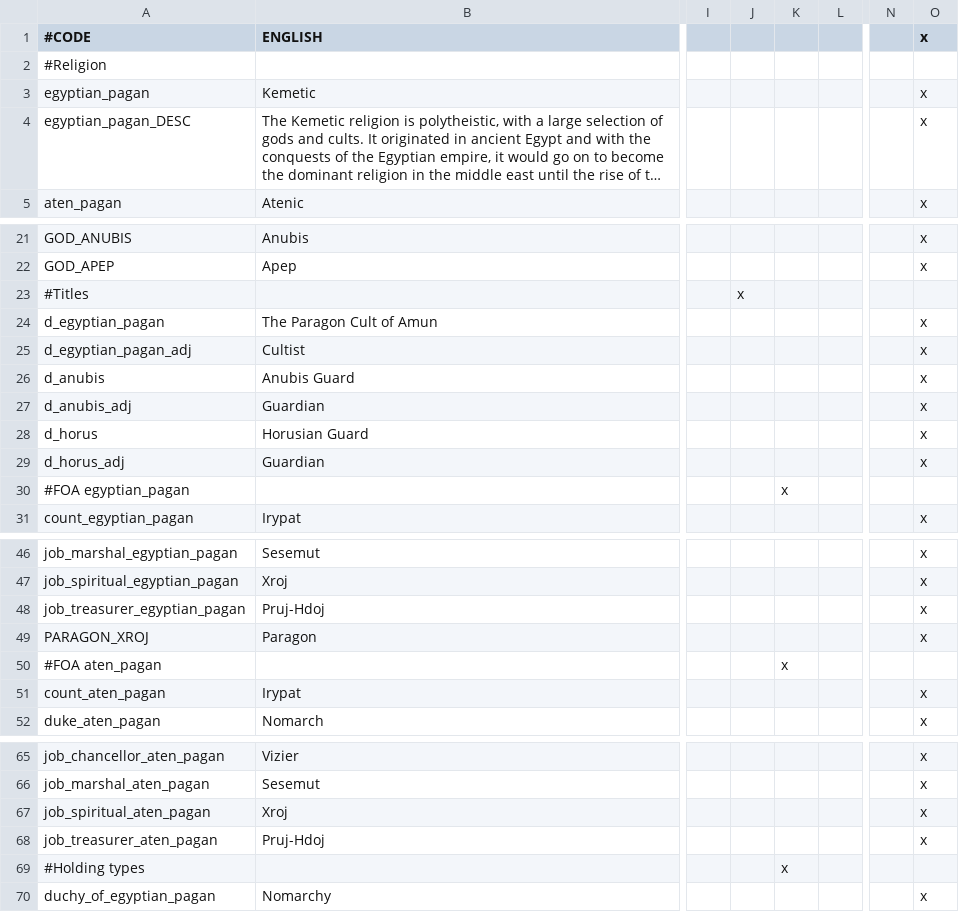
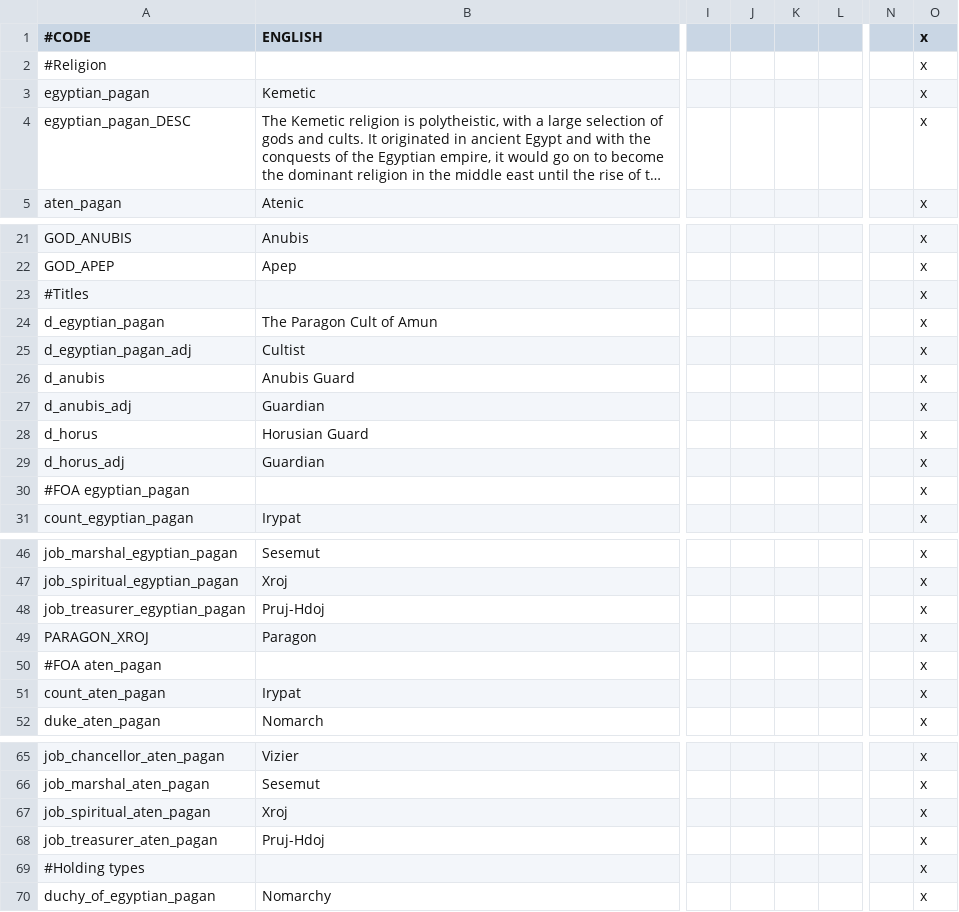
Before and after one commit to Superpat/ancientreligions, a CSV file: AncientReligions/localisation/ACR_egyptian.csv, drawn as a sheet; only a part is shown, gaps mark what is left out; long unchanged cells end in …; the diff covers the shown part only; the diff names each change by its address in the sheet, - before the commit and + after, or states it on an @@ line.

```diff
--- a/AncientReligions/localisation/ACR_egyptian.csv
+++ b/AncientReligions/localisation/ACR_egyptian.csv
-O2 (x): (empty)
+O2 (x): x
-J23: x
+J23: (empty)
-O23 (x): (empty)
+O23 (x): x
-K30: x
+K30: (empty)
-O30 (x): (empty)
+O30 (x): x
-K50: x
+K50: (empty)
-O50 (x): (empty)
+O50 (x): x
-K69: x
+K69: (empty)
-O69 (x): (empty)
+O69 (x): x
```
Also changed, not shown: 1 edited cell elsewhere in this file, AncientReligions/localisation/ACR_druidic.csv, AncientReligions/localisation/ACR_druidic_caste.csv, 13 other files.
